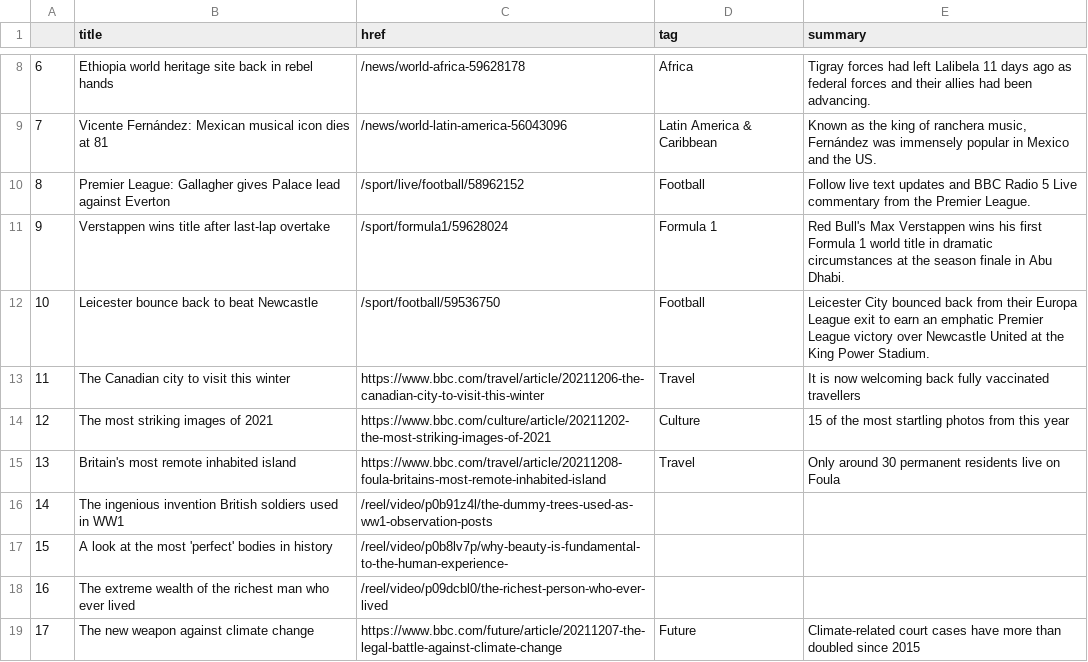
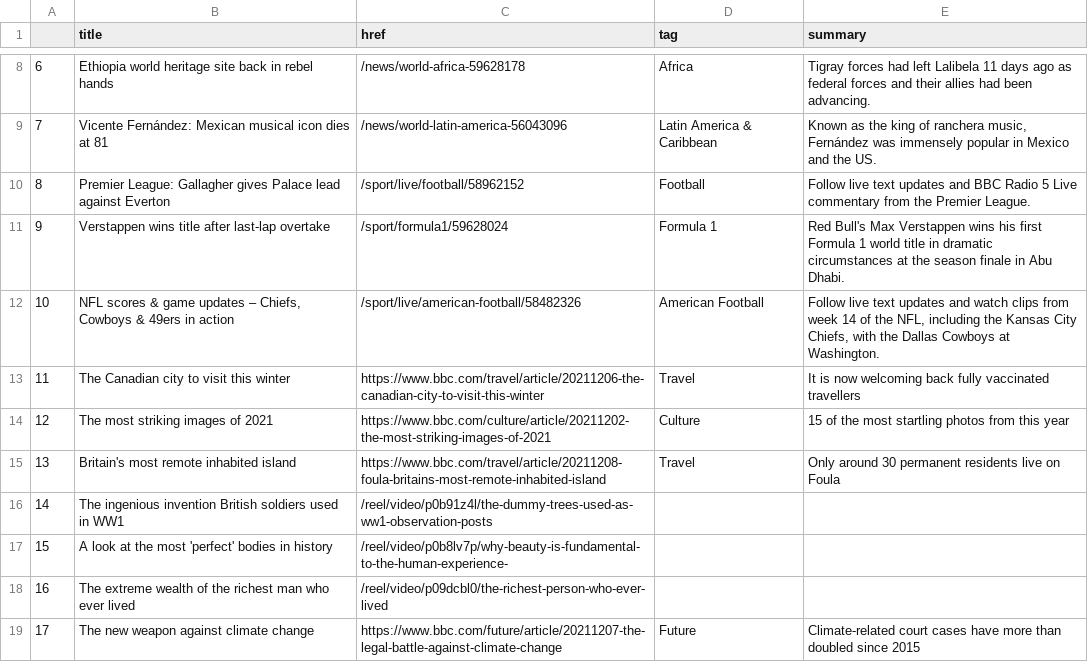
Before and after one commit to joaquin-rosado/automatic-scraper, a CSV file: bbc-headlines.csv, drawn as a sheet; only a part is shown, gaps mark what is left out.

```diff
--- a/bbc-headlines.csv
+++ b/bbc-headlines.csv
@@ -11,3 +11,3 @@
 9,Verstappen wins title after last-lap overtake,/sport/formula1/59628024,Formula 1,Red Bull's Max Verstappen wins his first Formula 1 world title in dramatic circumstances at the season finale in Abu Dhabi.
-10,Leicester bounce back to beat Newcastle,/sport/football/59536750,Football,Leicester City bounced back from their Europa League exit to earn an emphatic Premier League victory over Newcastle United at the King Power Stadium.
+10,"NFL scores & game updates – Chiefs, Cowboys & 49ers in action",/sport/live/american-football/58482326,American Football,"Follow live text updates and watch clips from week 14 of the NFL, including the Kansas City Chiefs, with the Dallas Cowboys at Washington."
 11,The Canadian city to visit this winter,https://www.bbc.com/travel/article/20211206-the-canadian-city-to-visit-this-winter,Travel,It is now welcoming back fully vaccinated travellers
```
